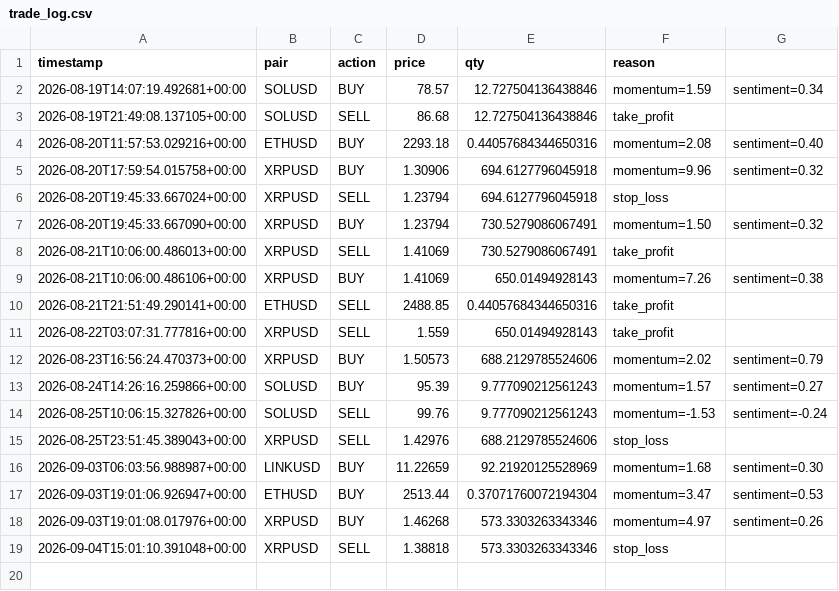
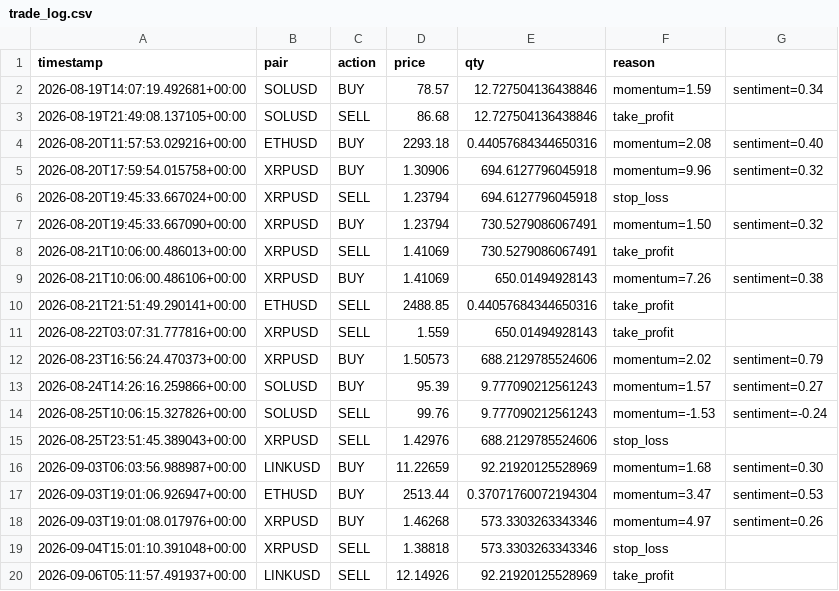
Before and after one commit to noahcull2-ops/crypto-paper-bot, a CSV file: trade_log.csv, drawn as a sheet; the diff names each change by its address in the sheet, - before the commit and + after, or states it on an @@ line.

```diff
--- a/trade_log.csv
+++ b/trade_log.csv
+row 20: 2026-09-06T05:11:57.491937+00:00 | LINKUSD | SELL | 12.14926 | 92.21920125528969 | take_profit
```
Also changed, not shown: 1 other file.
